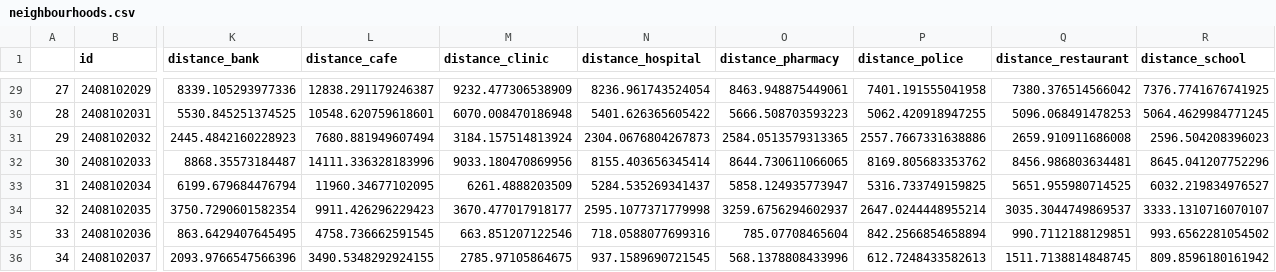
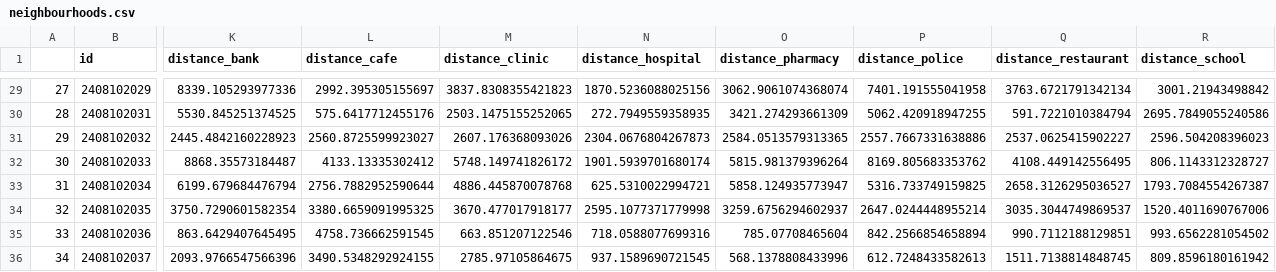
Before and after one commit to nymarya/the-walking-distance, a CSV file: data/neighbourhoods.csv, drawn as a sheet; only a part is shown, gaps mark what is left out; the diff covers the shown part only; the diff names each change by its address in the sheet, - before the commit and + after, or states it on an @@ line.

```diff
--- a/data/neighbourhoods.csv
+++ b/data/neighbourhoods.csv
-L29 (distance_cafe): 12838.291179246387
+L29 (distance_cafe): 2992.395305155697
-M29 (distance_clinic): 9232.477306538909
+M29 (distance_clinic): 3837.8308355421823
-N29 (distance_hospital): 8236.961743524054
+N29 (distance_hospital): 1870.5236088025156
-O29 (distance_pharmacy): 8463.948875449061
+O29 (distance_pharmacy): 3062.9061074368074
-Q29 (distance_restaurant): 7380.376514566042
+Q29 (distance_restaurant): 3763.6721791342134
-R29 (distance_school): 7376.7741676741925
+R29 (distance_school): 3001.21943498842
-L30 (distance_cafe): 10548.620759618601
+L30 (distance_cafe): 575.6417712455176
-M30 (distance_clinic): 6070.008470186948
+M30 (distance_clinic): 2503.1475155252065
-N30 (distance_hospital): 5401.626365605422
+N30 (distance_hospital): 272.7949559358935
-O30 (distance_pharmacy): 5666.508703593223
+O30 (distance_pharmacy): 3421.274293661309
-Q30 (distance_restaurant): 5096.068491478253
+Q30 (distance_restaurant): 591.7221010384794
-R30 (distance_school): 5064.4629984771245
+R30 (distance_school): 2695.7849055240586
-L31 (distance_cafe): 7680.881949607494
+L31 (distance_cafe): 2560.8725599923027
-M31 (distance_clinic): 3184.157514813924
+M31 (distance_clinic): 2607.176368093026
-Q31 (distance_restaurant): 2659.910911686008
+Q31 (distance_restaurant): 2537.0625415902227
-L32 (distance_cafe): 14111.336328183996
+L32 (distance_cafe): 4133.13335302412
-M32 (distance_clinic): 9033.180470869956
+M32 (distance_clinic): 5748.149741826172
-N32 (distance_hospital): 8155.403656345414
+N32 (distance_hospital): 1901.5939701680174
-O32 (distance_pharmacy): 8644.730611066065
+O32 (distance_pharmacy): 5815.981379396264
-Q32 (distance_restaurant): 8456.986803634481
+Q32 (distance_restaurant): 4108.449142556495
-R32 (distance_school): 8645.041207752296
+R32 (distance_school): 806.1143312328727
-L33 (distance_cafe): 11960.34677102095
+L33 (distance_cafe): 2756.7882952590644
-M33 (distance_clinic): 6261.4888203509
+M33 (distance_clinic): 4886.445870078768
-N33 (distance_hospital): 5284.535269341437
+N33 (distance_hospital): 625.5310022994721
-Q33 (distance_restaurant): 5651.955980714525
+Q33 (distance_restaurant): 2658.3126295036527
-R33 (distance_school): 6032.219834976527
+R33 (distance_school): 1793.7084554267387
-L34 (distance_cafe): 9911.426296229423
+L34 (distance_cafe): 3380.6659091995325
-R34 (distance_school): 3333.1310716070107
+R34 (distance_school): 1520.4011690767006
```
Also changed, not shown: 67 edited cells elsewhere in this file, 4 other files.
